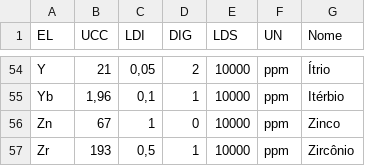
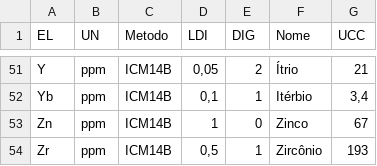
Before and after one commit to VivianeCF/GeochemExplore, a CSV file: inputs/myjob.csv, drawn as a sheet; only a part is shown, gaps mark what is left out; removed rows and columns are numbered as before the commit, all else as after; the diff covers the shown part only; the diff names each change by its address in the sheet, - before the commit and + after, or states it on an @@ line.

```diff
--- a/inputs/myjob.csv
+++ b/inputs/myjob.csv
+column C (Metodo), rows 51-54: all ICM14B
-column E (LDS), rows 54-57: all 10000
-column F (UN), rows 54-57: all ppm
+column G (UCC), rows 51-54: 21 | 3,4 | 67 | 193
-B1: UCC
+B1: UN
-B51 (UN): 21
+B51 (UN): ppm
-B52 (UN): 1,96
+B52 (UN): ppm
-B53 (UN): 67
+B53 (UN): ppm
-B54 (UN): 193
+B54 (UN): ppm
```
Also changed, not shown: 3 removed rows and 52 edited cells elsewhere in this file, inputs/mydata.csv, 9 other files.
